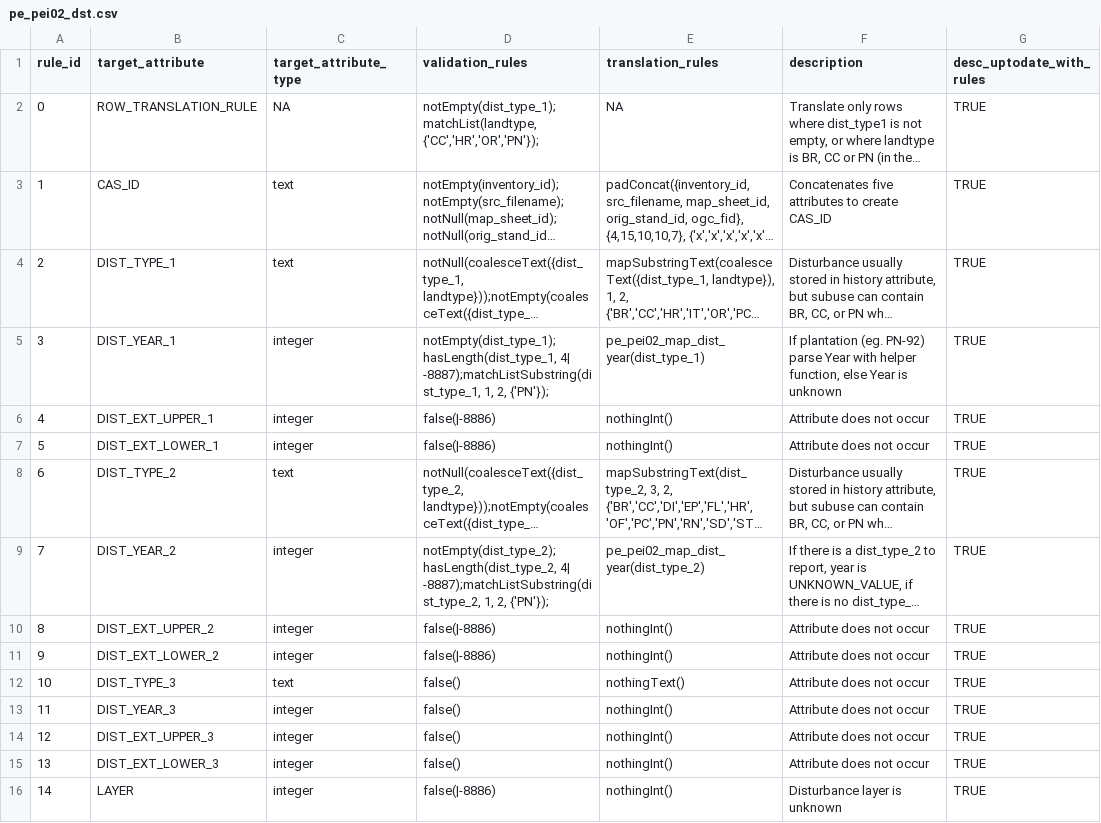
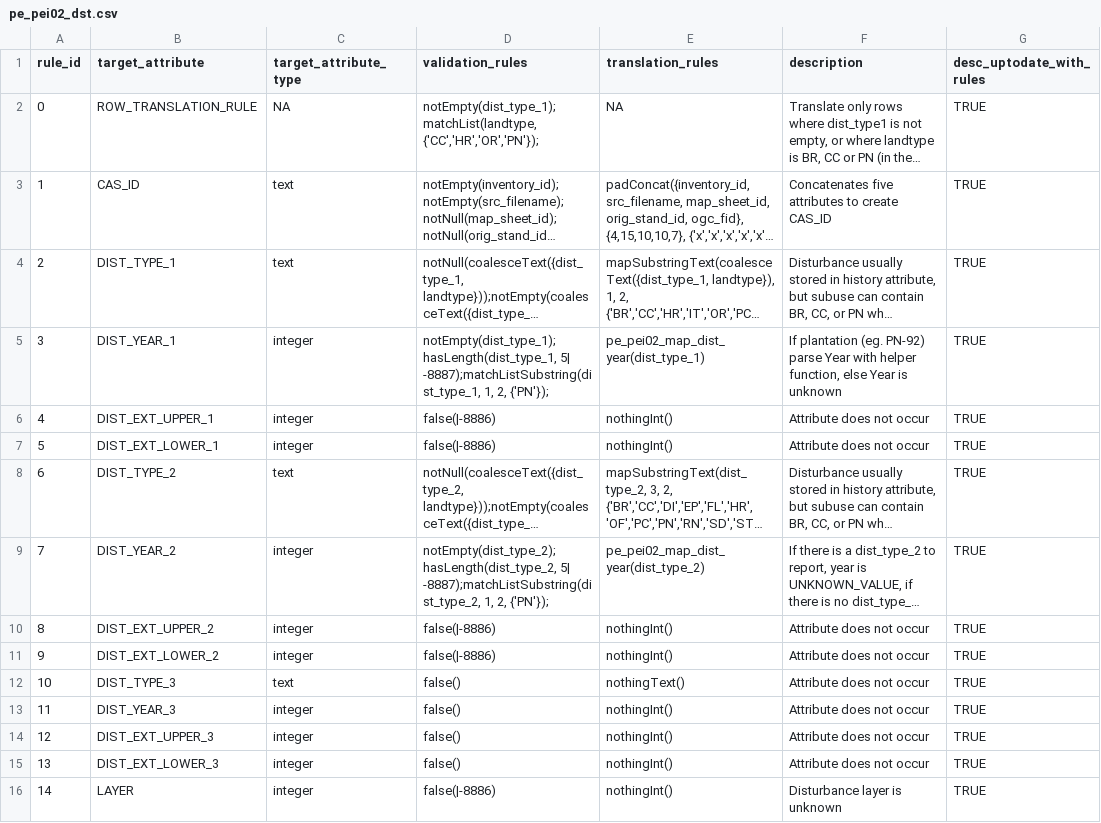
Before and after one commit to zkinvig/CASFRI-zoe, a CSV file: translation/tables/pe_pei02_dst.csv, drawn as a sheet; long unchanged cells end in …; the diff names each change by its address in the sheet, - before the commit and + after, or states it on an @@ line.

```diff
--- a/translation/tables/pe_pei02_dst.csv
+++ b/translation/tables/pe_pei02_dst.csv
-D5 (validation_rules): notEmpty(dist_type_1);hasLength(dist_type_1, 4| -8887);matchListSubstring(dist_type_1, 1,…
+D5 (validation_rules): notEmpty(dist_type_1);hasLength(dist_type_1, 5| -8887);matchListSubstring(dist_type_1, 1,…
-D9 (validation_rules): notEmpty(dist_type_2);hasLength(dist_type_2, 4| -8887);matchListSubstring(dist_type_2, 1,…
+D9 (validation_rules): notEmpty(dist_type_2);hasLength(dist_type_2, 5| -8887);matchListSubstring(dist_type_2, 1,…
```
Also changed, not shown: translation/tables/attribute_dependencies.csv, translation/tables/pe_pei02_cas.csv, 2 other files.
